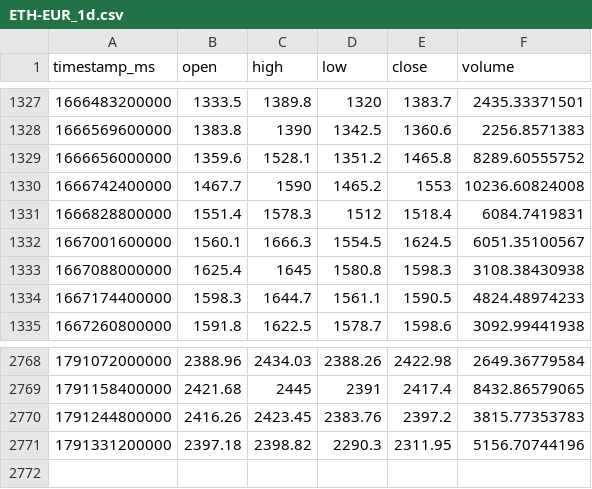
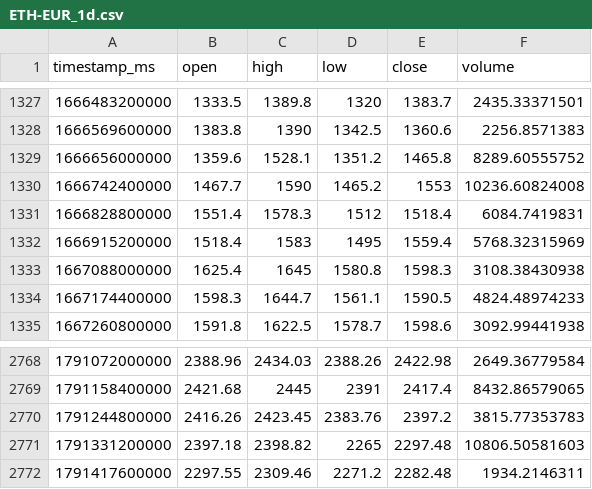
Before and after one commit to joejoe2024/trading-data, a CSV file: data/ETH-EUR_1d.csv, drawn as a sheet; only a part is shown, gaps mark what is left out.

```diff
--- a/data/ETH-EUR_1d.csv
+++ b/data/ETH-EUR_1d.csv
@@ -1331,3 +1331,3 @@ timestamp_ms,open,high,low,close,volume
 1666828800000,1551.4,1578.3,1512,1518.4,6084.7419831
-1667001600000,1560.1,1666.3,1554.5,1624.5,6051.35100567
+1666915200000,1518.4,1583,1495,1559.4,5768.32315969
 1667088000000,1625.4,1645,1580.8,1598.3,3108.38430938
@@ -2770,2 +2770,3 @@ timestamp_ms,open,high,low,close,volume
 1791244800000,2416.26,2423.45,2383.76,2397.2,3815.77353783
-1791331200000,2397.18,2398.82,2290.3,2311.95,5156.70744196
+1791331200000,2397.18,2398.82,2265,2297.48,10806.50581603
+1791417600000,2297.55,2309.46,2271.2,2282.48,1934.2146311
```
Also changed, not shown: data/BTC-EUR_1d.csv, data/BTC-EUR_4h.csv, 5 other files.
